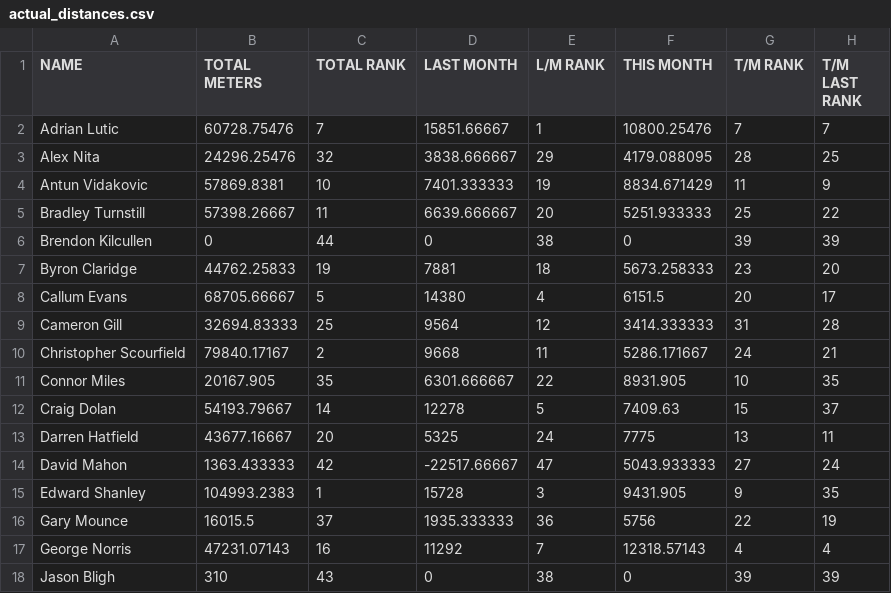
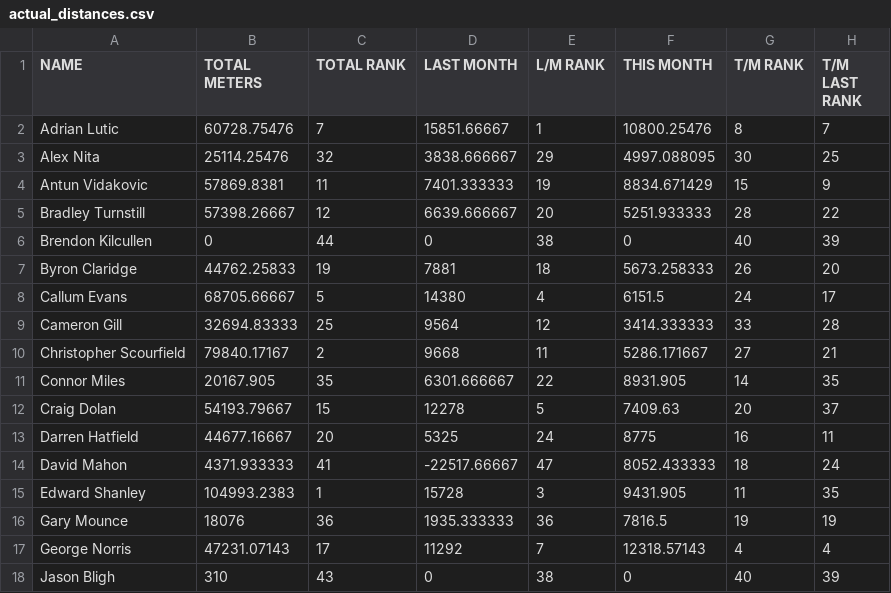
Before and after one commit to HeWearsSpandex/apps, a CSV file: bonus-metres/data/actual_distances.csv, drawn as a sheet; only a part is shown; the diff covers the shown part only.

Commit message:
Update distances via VBA

```diff
--- a/bonus-metres/data/actual_distances.csv
+++ b/bonus-metres/data/actual_distances.csv
@@ -1,18 +1,18 @@
 NAME,TOTAL METERS,TOTAL RANK,LAST MONTH,L/M RANK,THIS MONTH,T/M RANK,T/M LAST RANK
-Adrian Lutic,60728.75476,7,15851.66667,1,10800.25476,7,7
-Alex Nita,24296.25476,32,3838.666667,29,4179.088095,28,25
-Antun Vidakovic,57869.8381,10,7401.333333,19,8834.671429,11,9
-Bradley Turnstill,57398.26667,11,6639.666667,20,5251.933333,25,22
-Brendon Kilcullen,0,44,0,38,0,39,39
-Byron Claridge,44762.25833,19,7881,18,5673.258333,23,20
-Callum Evans,68705.66667,5,14380,4,6151.5,20,17
-Cameron Gill,32694.83333,25,9564,12,3414.333333,31,28
-Christopher Scourfield,79840.17167,2,9668,11,5286.171667,24,21
-Connor Miles,20167.905,35,6301.666667,22,8931.905,10,35
-Craig Dolan,54193.79667,14,12278,5,7409.63,15,37
-Darren Hatfield,43677.16667,20,5325,24,7775,13,11
-David Mahon,1363.433333,42,-22517.66667,47,5043.933333,27,24
-Edward Shanley,104993.2383,1,15728,3,9431.905,9,35
-Gary Mounce,16015.5,37,1935.333333,36,5756,22,19
-George Norris,47231.07143,16,11292,7,12318.57143,4,4
-Jason Bligh,310,43,0,38,0,39,39
+Adrian Lutic,60728.75476,7,15851.66667,1,10800.25476,8,7
+Alex Nita,25114.25476,32,3838.666667,29,4997.088095,30,25
+Antun Vidakovic,57869.8381,11,7401.333333,19,8834.671429,15,9
+Bradley Turnstill,57398.26667,12,6639.666667,20,5251.933333,28,22
+Brendon Kilcullen,0,44,0,38,0,40,39
+Byron Claridge,44762.25833,19,7881,18,5673.258333,26,20
+Callum Evans,68705.66667,5,14380,4,6151.5,24,17
+Cameron Gill,32694.83333,25,9564,12,3414.333333,33,28
+Christopher Scourfield,79840.17167,2,9668,11,5286.171667,27,21
+Connor Miles,20167.905,35,6301.666667,22,8931.905,14,35
+Craig Dolan,54193.79667,15,12278,5,7409.63,20,37
+Darren Hatfield,44677.16667,20,5325,24,8775,16,11
+David Mahon,4371.933333,41,-22517.66667,47,8052.433333,18,24
+Edward Shanley,104993.2383,1,15728,3,9431.905,11,35
+Gary Mounce,18076,36,1935.333333,36,7816.5,19,19
+George Norris,47231.07143,17,11292,7,12318.57143,4,4
+Jason Bligh,310,43,0,38,0,40,39
```
Also changed, not shown: 56 edited cells elsewhere in this file.
